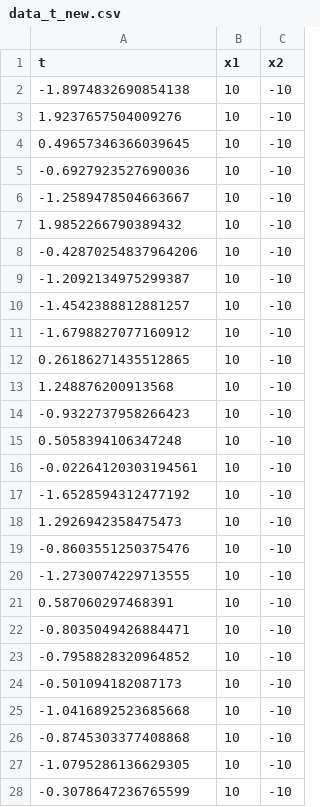
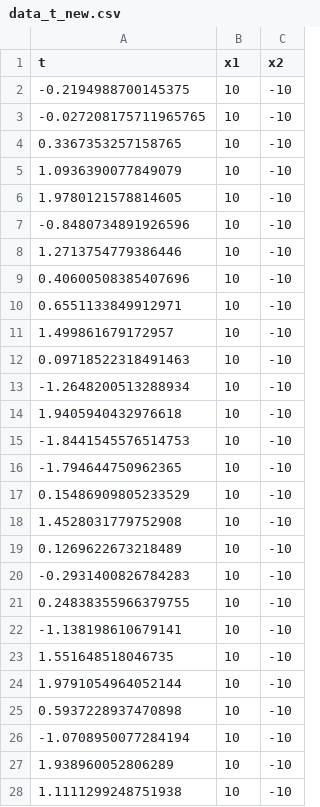
Before and after one commit to sk-yang666/PINN-on-NLS, a CSV file: data_t_new.csv, drawn as a sheet; only a part is shown; the diff covers the shown part only.

```diff
--- a/data_t_new.csv
+++ b/data_t_new.csv
@@ -1,28 +1,28 @@
 t,x1,x2
--1.8974832690854138,10,-10
-1.9237657504009276,10,-10
-0.49657346366039645,10,-10
--0.6927923527690036,10,-10
--1.2589478504663667,10,-10
-1.9852266790389432,10,-10
--0.42870254837964206,10,-10
--1.2092134975299387,10,-10
--1.4542388812881257,10,-10
--1.6798827077160912,10,-10
-0.26186271435512865,10,-10
-1.248876200913568,10,-10
--0.9322737958266423,10,-10
-0.5058394106347248,10,-10
--0.02264120303194561,10,-10
--1.6528594312477192,10,-10
-1.2926942358475473,10,-10
--0.8603551250375476,10,-10
--1.2730074229713555,10,-10
-0.587060297468391,10,-10
--0.8035049426884471,10,-10
--0.7958828320964852,10,-10
--0.501094182087173,10,-10
--1.0416892523685668,10,-10
--0.8745303377408868,10,-10
--1.0795286136629305,10,-10
--0.3078647236765599,10,-10
+-0.2194988700145375,10,-10
+-0.027208175711965765,10,-10
+0.3367353257158765,10,-10
+1.0936390077849079,10,-10
+1.9780121578814605,10,-10
+-0.8480734891926596,10,-10
+1.2713754779386446,10,-10
+0.40600508385407696,10,-10
+0.6551133849912971,10,-10
+1.499861679172957,10,-10
+0.09718522318491463,10,-10
+-1.2648200513288934,10,-10
+1.9405940432976618,10,-10
+-1.8441545576514753,10,-10
+-1.794644750962365,10,-10
+0.15486909805233529,10,-10
+1.4528031779752908,10,-10
+0.1269622673218489,10,-10
+-0.2931400826784283,10,-10
+0.24838355966379755,10,-10
+-1.138198610679141,10,-10
+1.551648518046735,10,-10
+1.9791054964052144,10,-10
+0.5937228937470898,10,-10
+-1.0708950077284194,10,-10
+1.938960052806289,10,-10
+1.1111299248751938,10,-10
```
Also changed, not shown: 73 edited cells elsewhere in this file, data_x_new.csv, 16 other files.
